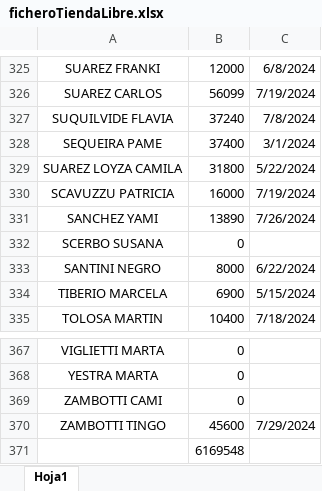
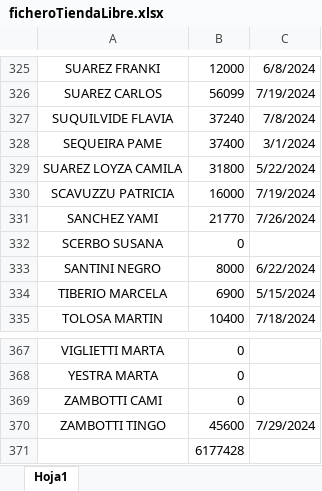
Before and after one commit to jerojimenez17/TiendaLibre, an Excel workbook: tienda-libre-backend/excel-files/ficheroTiendaLibre.xlsx, sheet Hoja1, drawn as a sheet; only a part is shown, gaps mark what is left out; values as stored, in another font and other column widths than the file's, no borders; the diff names each change by its address in the sheet, - before the commit and + after, or states it on an @@ line.

Commit message:
change list

```diff
--- a/tienda-libre-backend/excel-files/ficheroTiendaLibre.xlsx (sheet Hoja1)
+++ b/tienda-libre-backend/excel-files/ficheroTiendaLibre.xlsx (sheet Hoja1)
-B331: 13890
+B331: 21770
-B371: 6169548
+B371: 6177428
```
